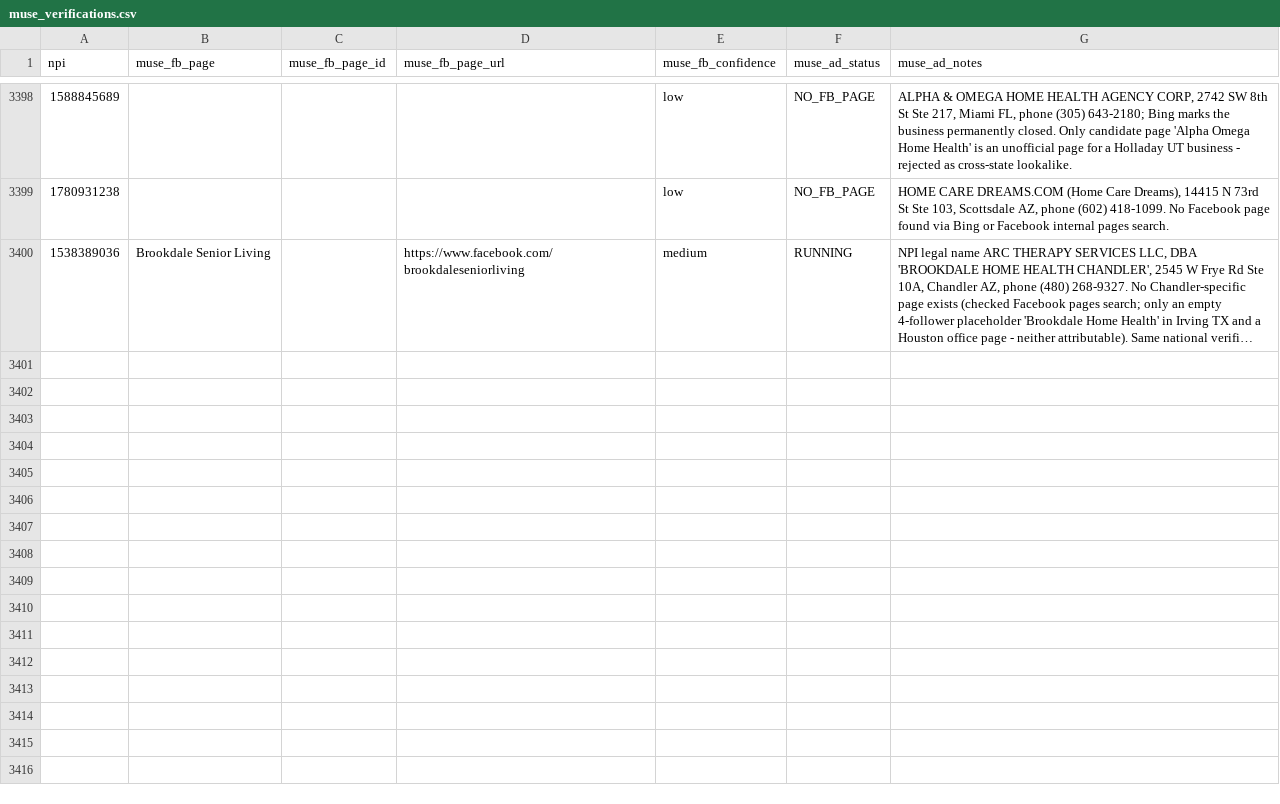
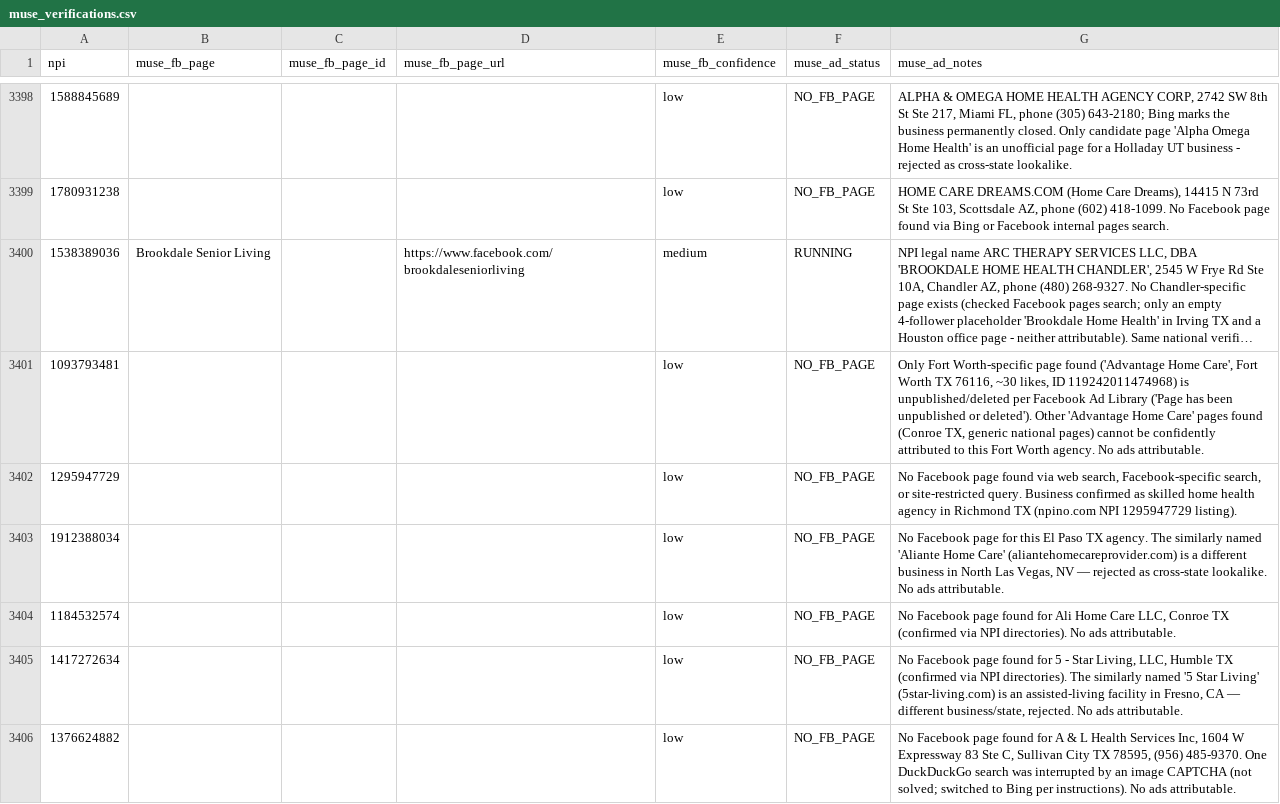
Before and after one commit to Sarojkumar9999/targeto-senior-home-care-pipeline, a CSV file: data/muse_verifications.csv, drawn as a sheet; only a part is shown, gaps mark what is left out; long unchanged cells end in …; the diff covers the shown part only; the diff names each change by its address in the sheet, - before the commit and + after, or states it on an @@ line.

Commit message:
tier 4 wave 26 batch 45/110: 1 active-ad agency + 11 others (15 workers) (+12 verified, 0 dupes skipped)

```diff
--- a/data/muse_verifications.csv
+++ b/data/muse_verifications.csv
+row 3401: 1093793481 |  |  |  | low | NO_FB_PAGE | Only Fort Worth-specific page found ('Advantage Home Care', Fort Worth TX 76116, ~30 likes, ID 119242011474968) is unpublished/deleted per Facebook Ad Library ('Page has been unpublished or deleted'). Other 'Advantage Home Care' pages found (Conroe TX, generic national pages) cannot be confidently attributed to this Fort Worth agency. No ads attributable.
+row 3402: 1295947729 |  |  |  | low | NO_FB_PAGE | No Facebook page found via web search, Facebook-specific search, or site-restricted query. Business confirmed as skilled home health agency in Richmond TX (npino.com NPI 1295947729 listing).
+row 3403: 1912388034 |  |  |  | low | NO_FB_PAGE | No Facebook page for this El Paso TX agency. The similarly named 'Aliante Home Care' (aliantehomecareprovider.com) is a different business in North Las Vegas, NV — rejected as cross-state lookalike. No ads attributable.
+row 3404: 1184532574 |  |  |  | low | NO_FB_PAGE | No Facebook page found for Ali Home Care LLC, Conroe TX (confirmed via NPI directories). No ads attributable.
+row 3405: 1417272634 |  |  |  | low | NO_FB_PAGE | No Facebook page found for 5 - Star Living, LLC, Humble TX (confirmed via NPI directories). The similarly named '5 Star Living' (5star-living.com) is an assisted-living facility in Fresno, CA — different business/state, rejected. No ads attributable.
+row 3406: 1376624882 |  |  |  | low | NO_FB_PAGE | No Facebook page found for A & L Health Services Inc, 1604 W Expressway 83 Ste C, Sullivan City TX 78595, (956) 485-9370. One DuckDuckGo search was interrupted by an image CAPTCHA (not solved; switched to Bing per instructions). No ads attributable.
```
Also changed, not shown: 6 added rows elsewhere in this file.
